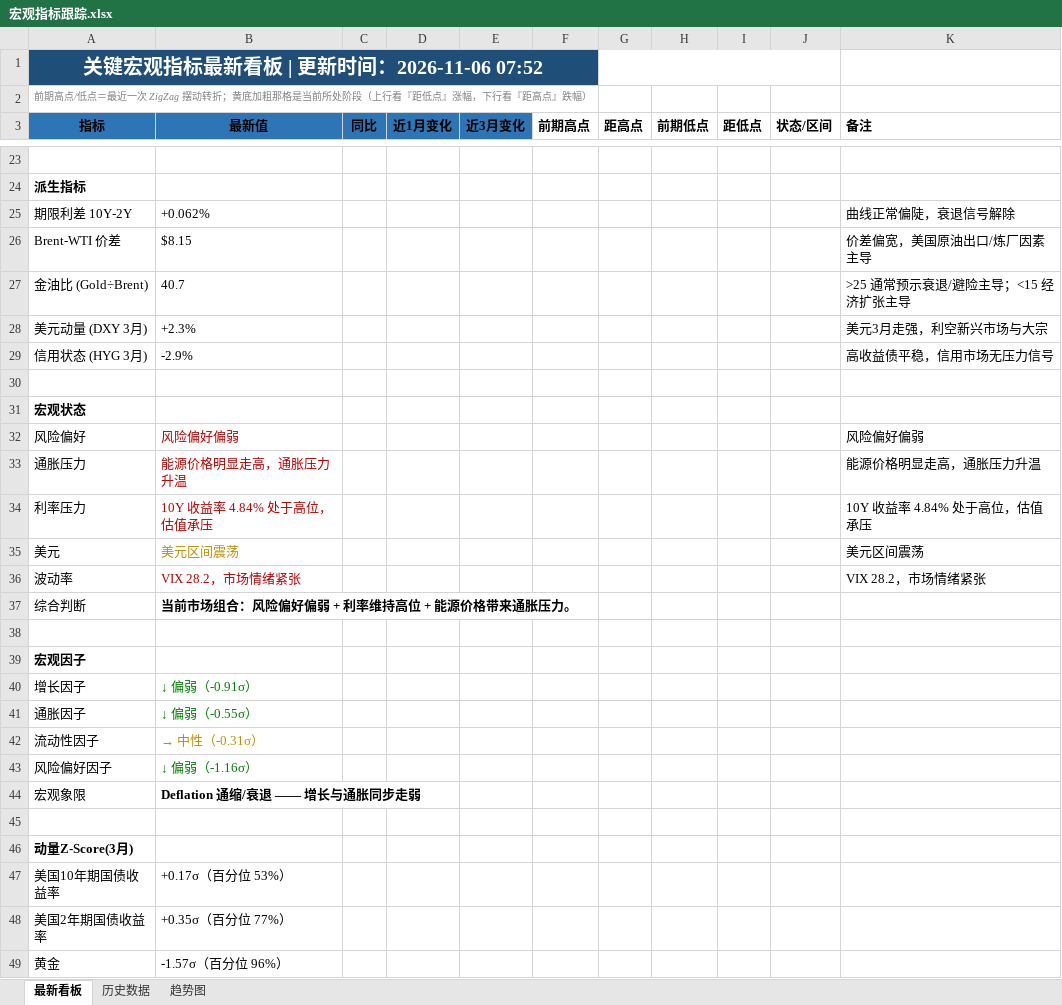
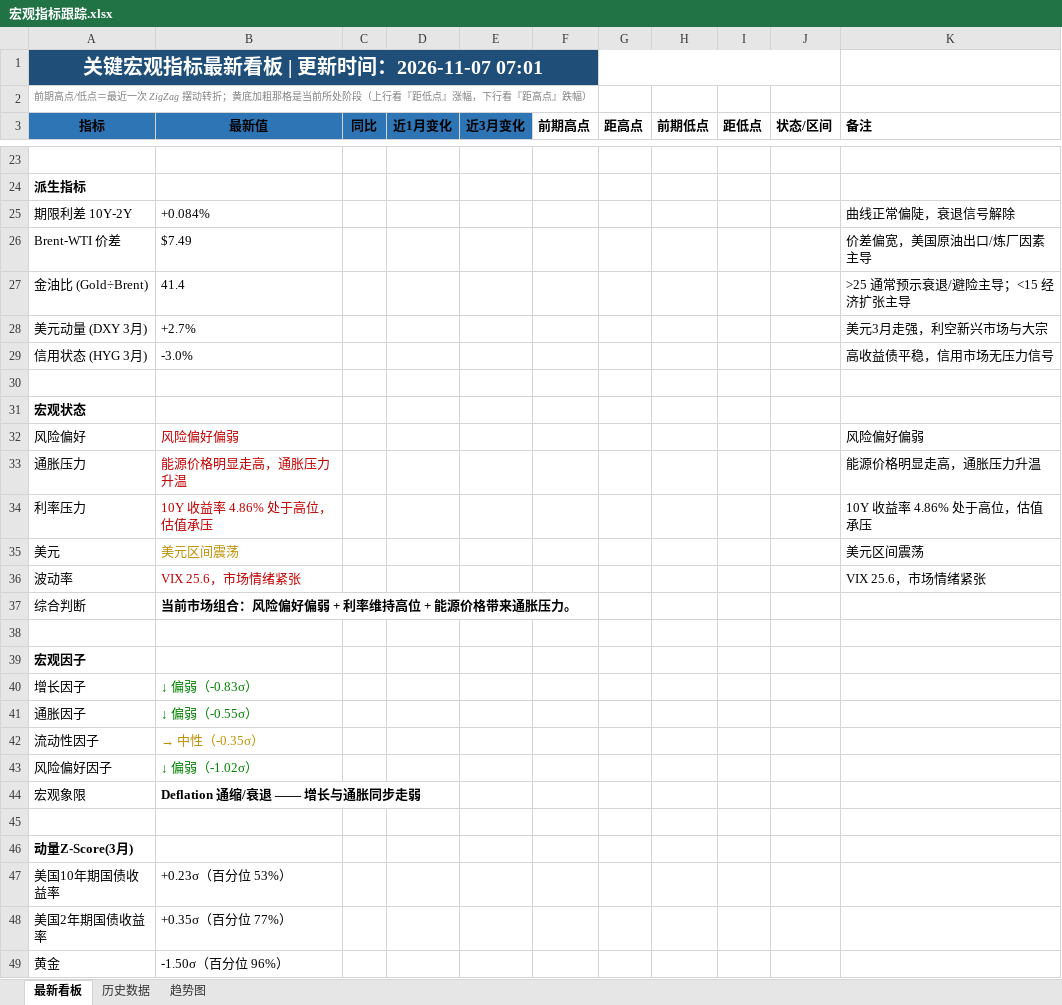
Before and after one commit to Mussi2020/macro-tracker, an Excel workbook: 宏观指标跟踪.xlsx, sheet 最新看板, drawn as a sheet; only a part is shown, gaps mark what is left out; values as stored, in another font and other column widths than the file's, no borders; the diff covers the shown part only; the diff names each change by its address in the sheet, - before the commit and + after, or states it on an @@ line.

```diff
--- a/宏观指标跟踪.xlsx (sheet 最新看板)
+++ b/宏观指标跟踪.xlsx (sheet 最新看板)
-A1 (指标): 关键宏观指标最新看板 | 更新时间：2026-11-06 07:52
+A1 (指标): 关键宏观指标最新看板 | 更新时间：2026-11-07 07:01
-B25 (最新值): +0.062%
+B25 (最新值): +0.084%
-B26 (最新值): $8.15
+B26 (最新值): $7.49
-B27 (最新值): 40.7
+B27 (最新值): 41.4
-B28 (最新值): +2.3%
+B28 (最新值): +2.7%
-B29 (最新值): -2.9%
+B29 (最新值): -3.0%
-B34 (最新值): 10Y 收益率 4.84% 处于高位，估值承压
+B34 (最新值): 10Y 收益率 4.86% 处于高位，估值承压
-K34 (备注): 10Y 收益率 4.84% 处于高位，估值承压
+K34 (备注): 10Y 收益率 4.86% 处于高位，估值承压
-B36 (最新值): VIX 28.2，市场情绪紧张
+B36 (最新值): VIX 25.6，市场情绪紧张
-K36 (备注): VIX 28.2，市场情绪紧张
+K36 (备注): VIX 25.6，市场情绪紧张
-B40 (最新值): ↓ 偏弱（-0.91σ）
+B40 (最新值): ↓ 偏弱（-0.83σ）
-B42 (最新值): → 中性（-0.31σ）
+B42 (最新值): → 中性（-0.35σ）
-B43 (最新值): ↓ 偏弱（-1.16σ）
+B43 (最新值): ↓ 偏弱（-1.02σ）
-B47 (最新值): +0.17σ（百分位 53%）
+B47 (最新值): +0.23σ（百分位 53%）
-B49 (最新值): -1.57σ（百分位 96%）
+B49 (最新值): -1.50σ（百分位 96%）
```
Also changed, not shown: 11 added rows, 11 removed rows, 12 edited cells and cell formats elsewhere in this sheet, sheet 历史数据, 1 other file.
